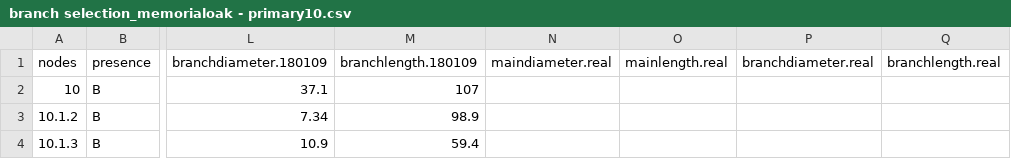
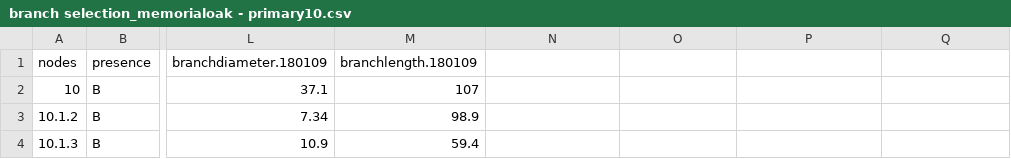
Before and after one commit to lanescher/tree-model-groundtruth-2018, a CSV file: DATA/INPUT/branch selection_memorialoak - primary10.csv, drawn as a sheet; only a part is shown, gaps mark what is left out; the diff names each change by its address in the sheet, - before the commit and + after, or states it on an @@ line.

Commit message:
new branch10 data

```diff
--- a/DATA/INPUT/branch selection_memorialoak - primary10.csv
+++ b/DATA/INPUT/branch selection_memorialoak - primary10.csv
-N1: maindiameter.real
+N1: (empty)
-O1: mainlength.real
+O1: (empty)
-P1: branchdiameter.real
+P1: (empty)
-Q1: branchlength.real
+Q1: (empty)
```
